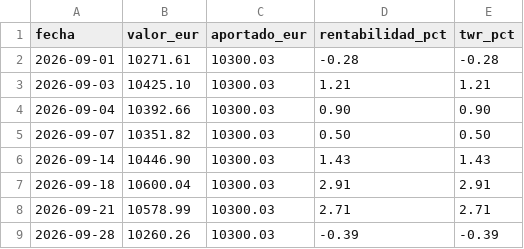
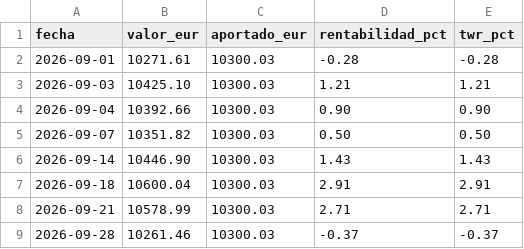
Before and after one commit to meridianscreenerdotcom/meridian-cartera-publica, a CSV file: VALORACIONES.csv, drawn as a sheet.

Commit message:
Actualización 2026-09-28 13:05 UTC — 20 movimientos — valor 10261.46 € — hash 0963b9b0898c

```diff
--- a/VALORACIONES.csv
+++ b/VALORACIONES.csv
@@ -8,2 +8,2 @@ fecha,valor_eur,aportado_eur,rentabilidad_pct,twr_pct
 2026-09-21,10578.99,10300.03,2.71,2.71
-2026-09-28,10260.26,10300.03,-0.39,-0.39
+2026-09-28,10261.46,10300.03,-0.37,-0.37
```
Also changed, not shown: 2 other files.
